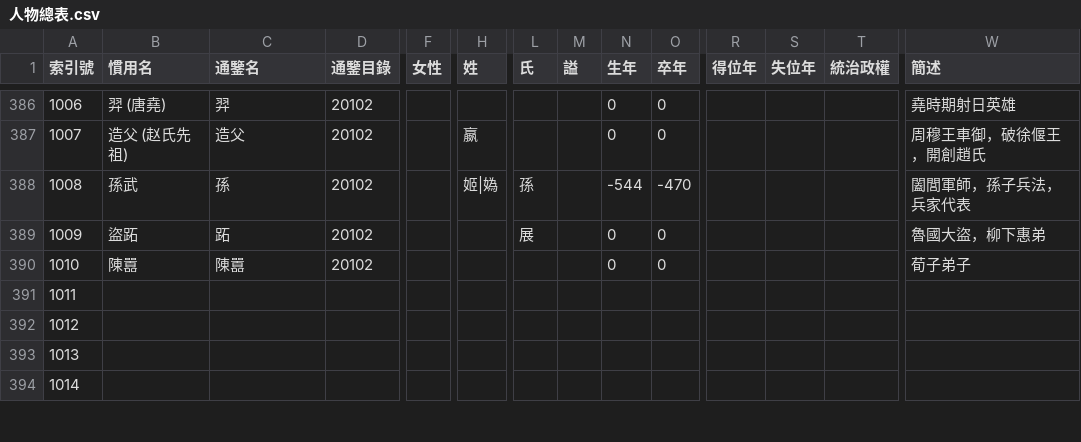
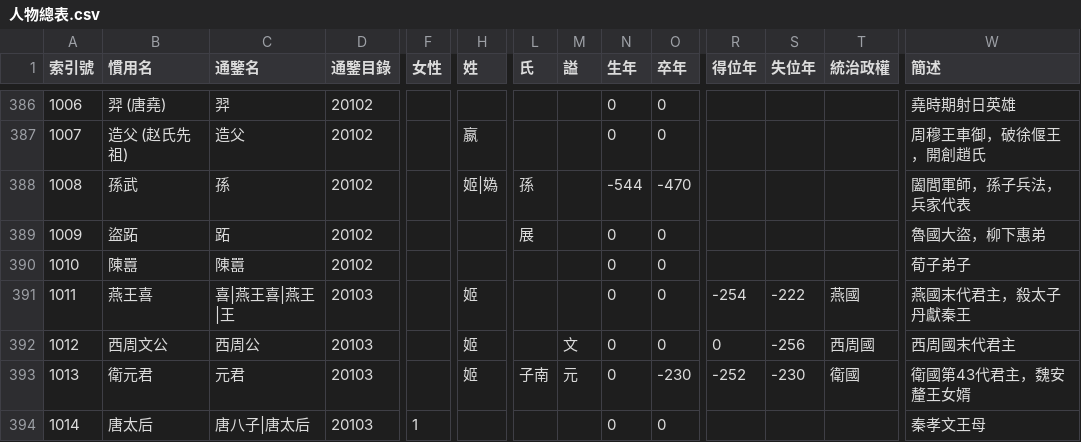
Before and after one commit to gamefang/zizhitongjian, a CSV file: 人物總表.csv, drawn as a sheet; only a part is shown, gaps mark what is left out; the diff covers the shown part only; the diff names each change by its address in the sheet, - before the commit and + after, or states it on an @@ line.

```diff
--- a/人物總表.csv
+++ b/人物總表.csv
-B391 (慣用名): (empty)
+B391 (慣用名): 燕王喜
-C391 (通鑒名): (empty)
+C391 (通鑒名): 喜|燕王喜|燕王|王
-D391:D394 (通鑒目錄): (empty)
+D391:D394 (通鑒目錄): 20103
-H391:H393 (姓): (empty)
+H391:H393 (姓): 姬
-N391:N394 (生年): (empty)
+N391:N394 (生年): 0
-O391:O392 (卒年): (empty)
+O391:O392 (卒年): 0
-R391 (得位年): (empty)
+R391 (得位年): -254
-S391 (失位年): (empty)
+S391 (失位年): -222
-T391 (統治政權): (empty)
+T391 (統治政權): 燕國
-W391 (簡述): (empty)
+W391 (簡述): 燕國末代君主，殺太子丹獻秦王
-B392 (慣用名): (empty)
+B392 (慣用名): 西周文公
-C392 (通鑒名): (empty)
+C392 (通鑒名): 西周公
-M392 (謚): (empty)
+M392 (謚): 文
-R392 (得位年): (empty)
+R392 (得位年): 0
-S392 (失位年): (empty)
+S392 (失位年): -256
-T392 (統治政權): (empty)
+T392 (統治政權): 西周國
-W392 (簡述): (empty)
+W392 (簡述): 西周國末代君主
-B393 (慣用名): (empty)
+B393 (慣用名): 衛元君
-C393 (通鑒名): (empty)
+C393 (通鑒名): 元君
-L393 (氏): (empty)
+L393 (氏): 子南
-M393 (謚): (empty)
+M393 (謚): 元
-O393 (卒年): (empty)
+O393 (卒年): -230
-R393 (得位年): (empty)
+R393 (得位年): -252
-S393 (失位年): (empty)
+S393 (失位年): -230
-T393 (統治政權): (empty)
+T393 (統治政權): 衛國
-W393 (簡述): (empty)
+W393 (簡述): 衛國第43代君主，魏安釐王女婿
-B394 (慣用名): (empty)
+B394 (慣用名): 唐太后
-C394 (通鑒名): (empty)
+C394 (通鑒名): 唐八子|唐太后
-F394 (女性): (empty)
+F394 (女性): 1
-O394 (卒年): (empty)
+O394 (卒年): 0
-W394 (簡述): (empty)
+W394 (簡述): 秦孝文王母
```
Also changed, not shown: 68 edited cells elsewhere in this file, 政權年代表.csv, 通鑒目錄.csv, 2 other files.
